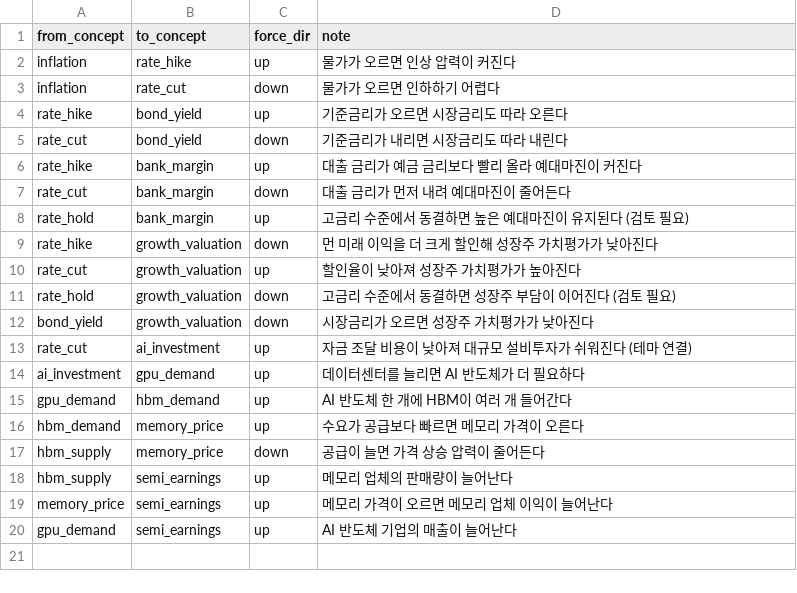
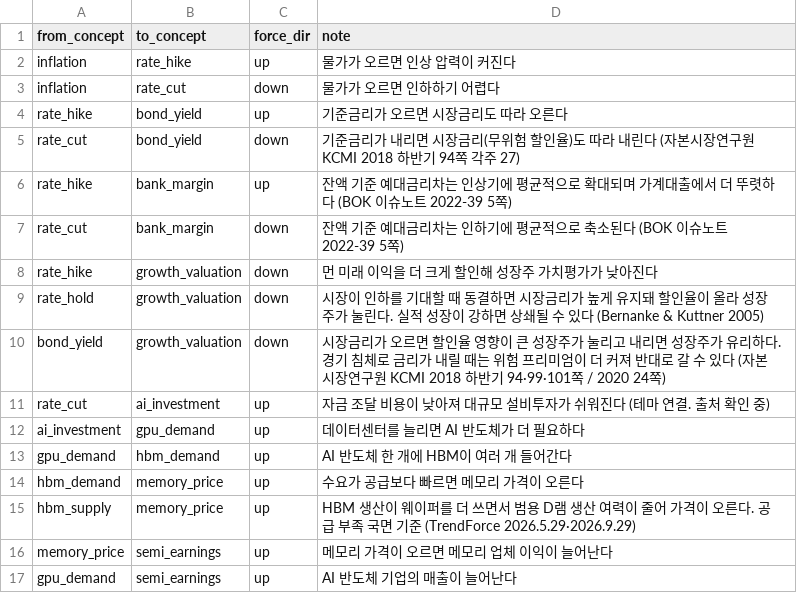
Before and after one commit to capstone-moneymate/moneymate, a CSV file: db/seeds/causal_edges.csv, drawn as a sheet.

```diff
--- a/db/seeds/causal_edges.csv
+++ b/db/seeds/causal_edges.csv
@@ -4,11 +4,9 @@ inflation,rate_cut,down,물가가 오르면 인하하기 어렵다
 rate_hike,bond_yield,up,기준금리가 오르면 시장금리도 따라 오른다
-rate_cut,bond_yield,down,기준금리가 내리면 시장금리도 따라 내린다
-rate_hike,bank_margin,up,대출 금리가 예금 금리보다 빨리 올라 예대마진이 커진다
-rate_cut,bank_margin,down,대출 금리가 먼저 내려 예대마진이 줄어든다
-rate_hold,bank_margin,up,고금리 수준에서 동결하면 높은 예대마진이 유지된다 (검토 필요)
+rate_cut,bond_yield,down,기준금리가 내리면 시장금리(무위험 할인율)도 따라 내린다 (자본시장연구원 KCMI 2018 하반기 94쪽 각주 27)
+rate_hike,bank_margin,up,잔액 기준 예대금리차는 인상기에 평균적으로 확대되며 가계대출에서 더 뚜렷하다 (BOK 이슈노트 2022-39 5쪽)
+rate_cut,bank_margin,down,잔액 기준 예대금리차는 인하기에 평균적으로 축소된다 (BOK 이슈노트 2022-39 5쪽)
 rate_hike,growth_valuation,down,먼 미래 이익을 더 크게 할인해 성장주 가치평가가 낮아진다
-rate_cut,growth_valuation,up,할인율이 낮아져 성장주 가치평가가 높아진다
-rate_hold,growth_valuation,down,고금리 수준에서 동결하면 성장주 부담이 이어진다 (검토 필요)
-bond_yield,growth_valuation,down,시장금리가 오르면 성장주 가치평가가 낮아진다
-rate_cut,ai_investment,up,자금 조달 비용이 낮아져 대규모 설비투자가 쉬워진다 (테마 연결)
+rate_hold,growth_valuation,down,시장이 인하를 기대할 때 동결하면 시장금리가 높게 유지돼 할인율이 올라 성장주가 눌린다. 실적 성장이 강하면 상쇄될 수 있다 (Bernanke & Kuttner 2005)
+bond_yield,growth_valuation,down,시장금리가 오르면 할인율 영향이 큰 성장주가 눌리고 내리면 성장주가 유리하다. 경기 침체로 금리가 내릴 때는 위험 프리미엄이 더 커져 반대로 갈 수 있다 (자본시장연구원 KCMI 2018 하반기 94·99·101쪽 / 2020 24쪽)
+rate_cut,ai_investment,up,자금 조달 비용이 낮아져 대규모 설비투자가 쉬워진다 (테마 연결. 출처 확인 중)
 ai_investment,gpu_demand,up,데이터센터를 늘리면 AI 반도체가 더 필요하다
@@ -16,4 +14,3 @@ gpu_demand,hbm_demand,up,AI 반도체 한 개에 HBM이 여러 개 들어간다
 hbm_demand,memory_price,up,수요가 공급보다 빠르면 메모리 가격이 오른다
-hbm_supply,memory_price,down,공급이 늘면 가격 상승 압력이 줄어든다
-hbm_supply,semi_earnings,up,메모리 업체의 판매량이 늘어난다
+hbm_supply,memory_price,up,HBM 생산이 웨이퍼를 더 쓰면서 범용 D램 생산 여력이 줄어 가격이 오른다. 공급 부족 국면 기준 (TrendForce 2026.5.29·2026.9.29)
 memory_price,semi_earnings,up,메모리 가격이 오르면 메모리 업체 이익이 늘어난다
```
Also changed, not shown: db/seeds/concepts.csv, 2 other files.
